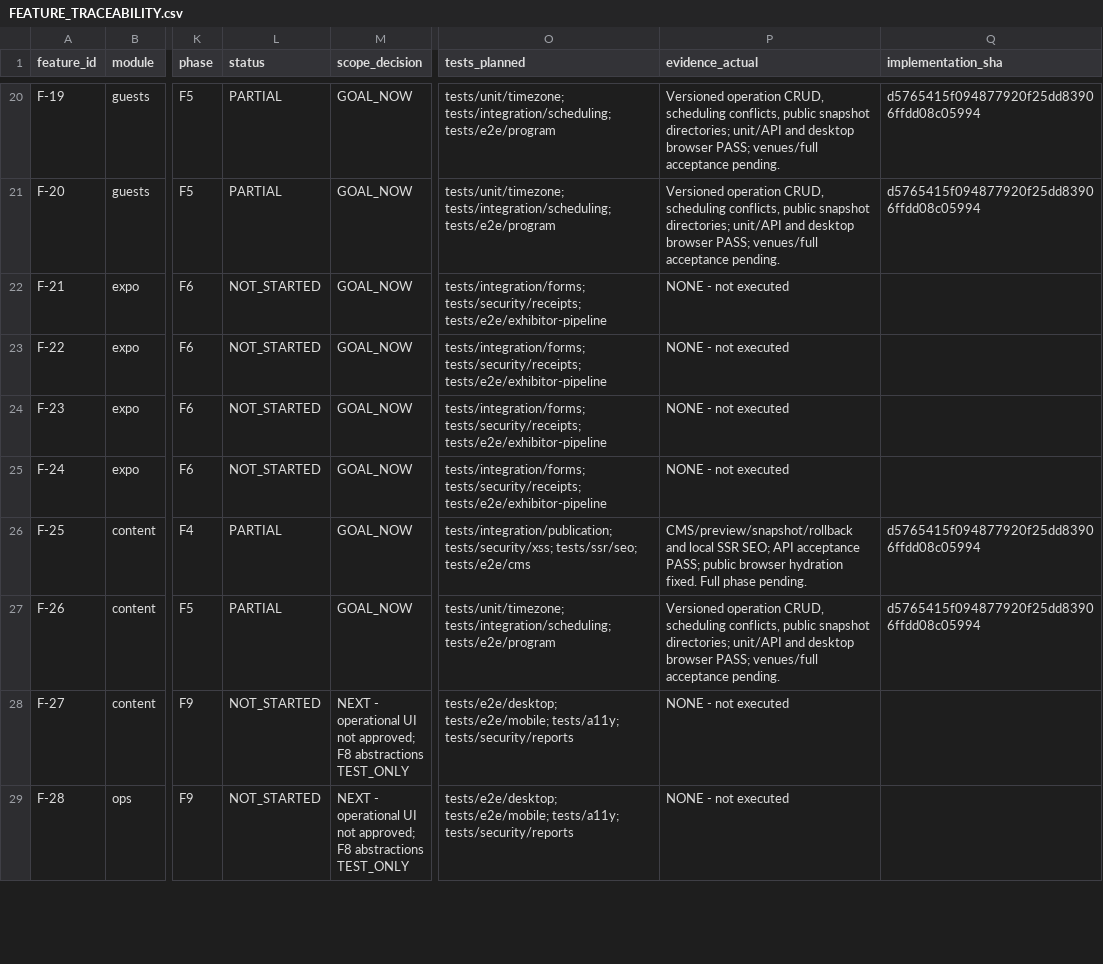
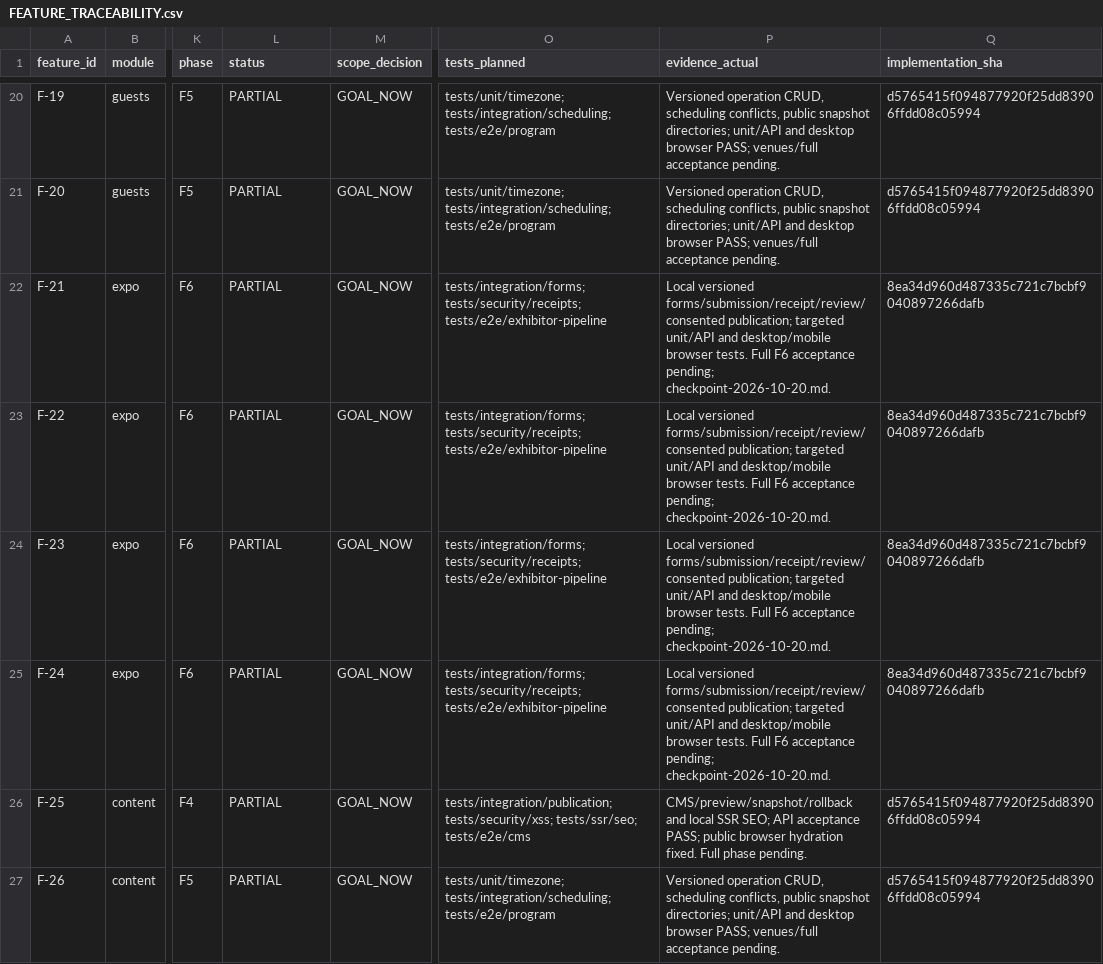
Before and after one commit to CristianoRFB/Eventos, a CSV file: docs/implementation/FEATURE_TRACEABILITY.csv, drawn as a sheet; only a part is shown, gaps mark what is left out; the shorter side is filled out with more unchanged rows; the diff names each change by its address in the sheet, - before the commit and + after, or states it on an @@ line.

```diff
--- a/docs/implementation/FEATURE_TRACEABILITY.csv
+++ b/docs/implementation/FEATURE_TRACEABILITY.csv
-L22:L25 (status): NOT_STARTED
+L22:L25 (status): PARTIAL
-P22:P25 (evidence_actual): NONE - not executed
+P22:P25 (evidence_actual): Local versioned forms/submission/receipt/review/consented publication; targeted unit/API and desktop/mobile browser tests. Full F6 acceptance pending; checkpoint-2026-10-20.md.
-Q22:Q25 (implementation_sha): (empty)
+Q22:Q25 (implementation_sha): 8ea34d960d487335c721c7bcbf9040897266dafb
```
Also changed, not shown: docs/implementation/REQUIREMENTS_TRACEABILITY.csv, docs/implementation/SCREEN_TRACEABILITY.csv, 25 other files.
